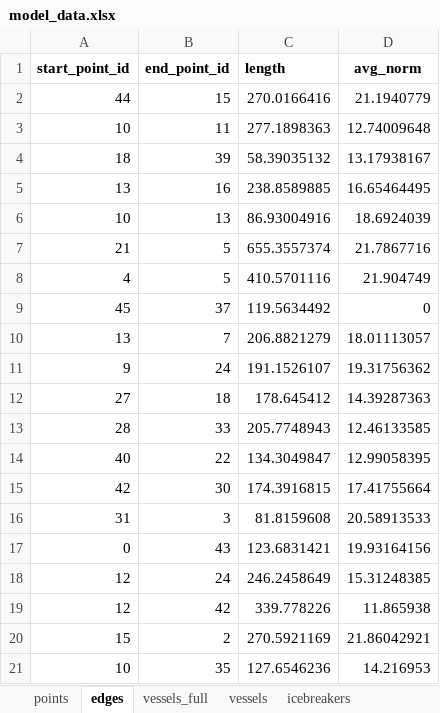
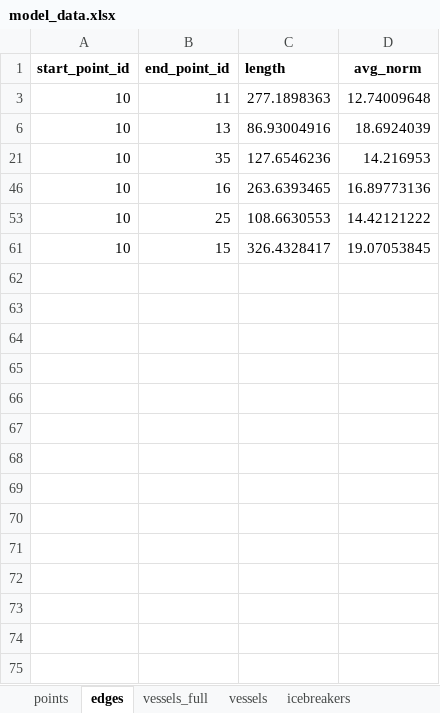
Before and after one commit to Branch-and-win/Hack_SMP, an Excel workbook: data/model_data.xlsx, sheet edges, drawn as a sheet; only a part is shown; the shorter side is filled out with more unchanged rows; values as stored, in another font and other column widths than the file's, no borders; charts and pictures not drawn; the diff covers the shown part only; the diff names each change by its address in the sheet, - before the commit and + after, or states it on an @@ line.

```diff
--- a/data/model_data.xlsx (sheet edges)
+++ b/data/model_data.xlsx (sheet edges)
@@ row 2 hidden: 44 | 15 | 270.0166416 | 21.1940779 @@
@@ row 4 hidden: 18 | 39 | 58.39035132 | 13.17938167 @@
@@ row 5 hidden: 13 | 16 | 238.8589885 | 16.65464495 @@
@@ row 7 hidden: 21 | 5 | 655.3557374 | 21.7867716 @@
@@ row 8 hidden: 4 | 5 | 410.5701116 | 21.904749 @@
@@ row 9 hidden: 45 | 37 | 119.5634492 | 0 @@
@@ row 10 hidden: 13 | 7 | 206.8821279 | 18.01113057 @@
@@ row 11 hidden: 9 | 24 | 191.1526107 | 19.31756362 @@
@@ row 12 hidden: 27 | 18 | 178.645412 | 14.39287363 @@
@@ row 13 hidden: 28 | 33 | 205.7748943 | 12.46133585 @@
@@ row 14 hidden: 40 | 22 | 134.3049847 | 12.99058395 @@
@@ row 15 hidden: 42 | 30 | 174.3916815 | 17.41755664 @@
@@ row 16 hidden: 31 | 3 | 81.8159608 | 20.58913533 @@
@@ row 17 hidden: 0 | 43 | 123.6831421 | 19.93164156 @@
@@ row 18 hidden: 12 | 24 | 246.2458649 | 15.31248385 @@
@@ row 19 hidden: 12 | 42 | 339.778226 | 11.865938 @@
@@ row 20 hidden: 15 | 2 | 270.5921169 | 21.86042921 @@
```
Also changed, not shown: 50 hidden or unhidden rows elsewhere in this sheet, sheet points, charts or pictures, 3 other files.
